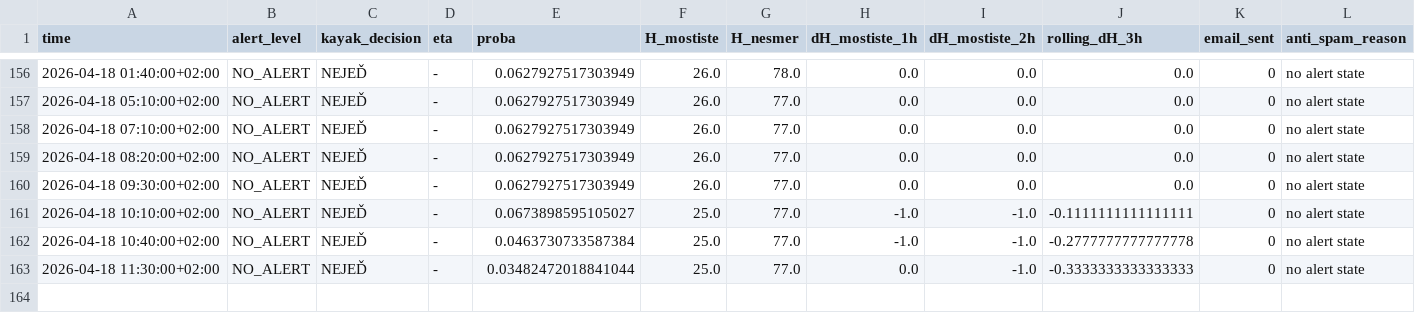
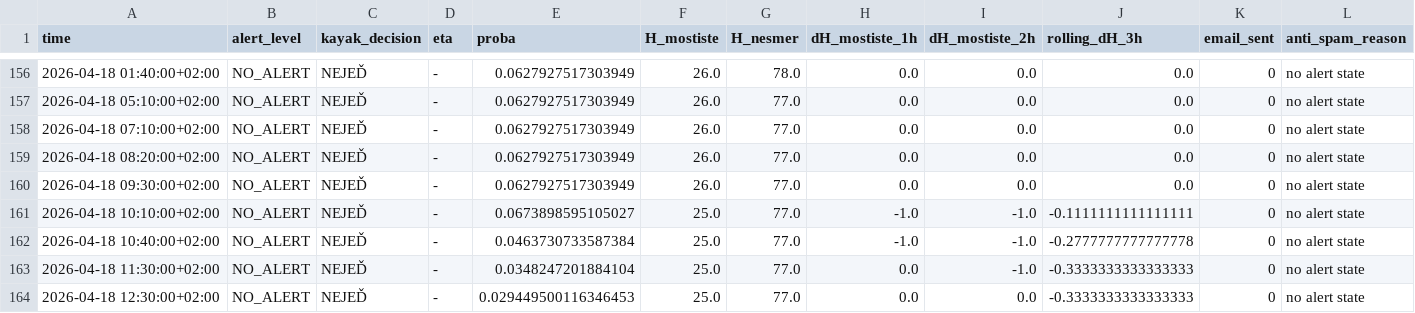
Before and after one commit to milanfila/analysis_river_navigability, a CSV file: alert_history.csv, drawn as a sheet; only a part is shown, gaps mark what is left out.

```diff
--- a/alert_history.csv
+++ b/alert_history.csv
@@ -162,2 +162,3 @@ time,alert_level,kayak_decision,eta,proba,H_mostiste,H_nesmer,dH_mostiste_1h,dH_
 2026-04-18 10:40:00+02:00,NO_ALERT,NEJEĎ,-,0.0463730733587384,25.0,77.0,-1.0,-1.0,-0.2777777777777778,0,no alert state
-2026-04-18 11:30:00+02:00,NO_ALERT,NEJEĎ,-,0.03482472018841044,25.0,77.0,0.0,-1.0,-0.3333333333333333,0,no alert state
+2026-04-18 11:30:00+02:00,NO_ALERT,NEJEĎ,-,0.0348247201884104,25.0,77.0,0.0,-1.0,-0.3333333333333333,0,no alert state
+2026-04-18 12:30:00+02:00,NO_ALERT,NEJEĎ,-,0.029449500116346453,25.0,77.0,0.0,0.0,-0.3333333333333333,0,no alert state
```
Also changed, not shown: 1 other file.
